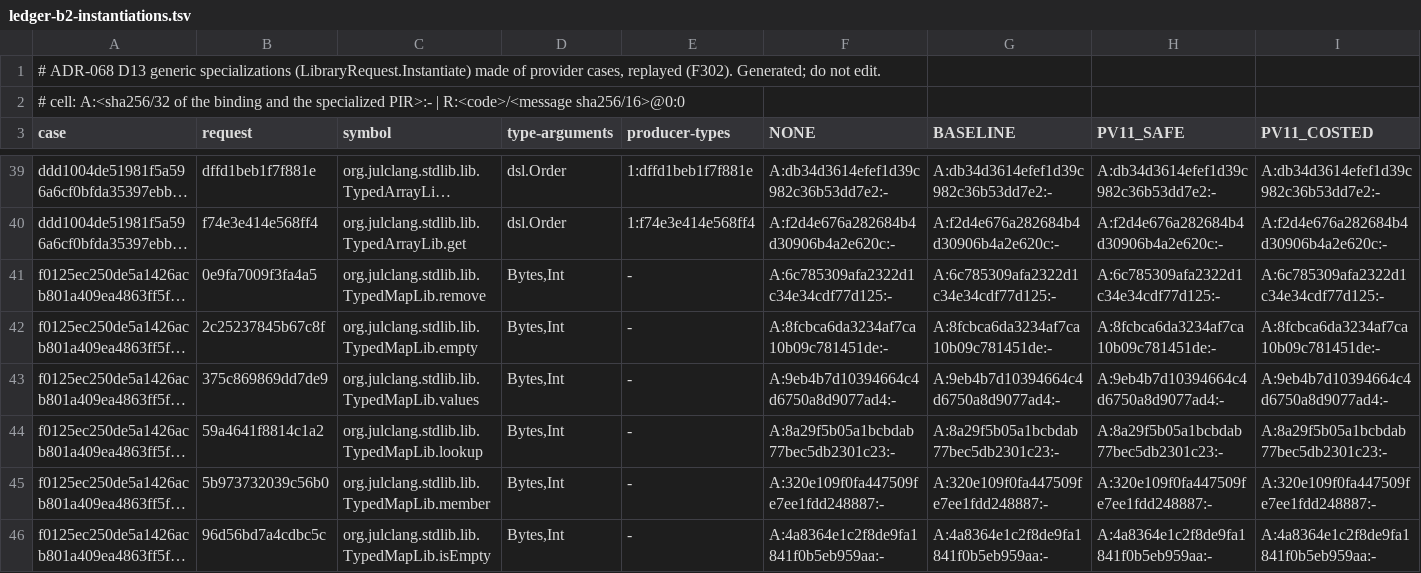
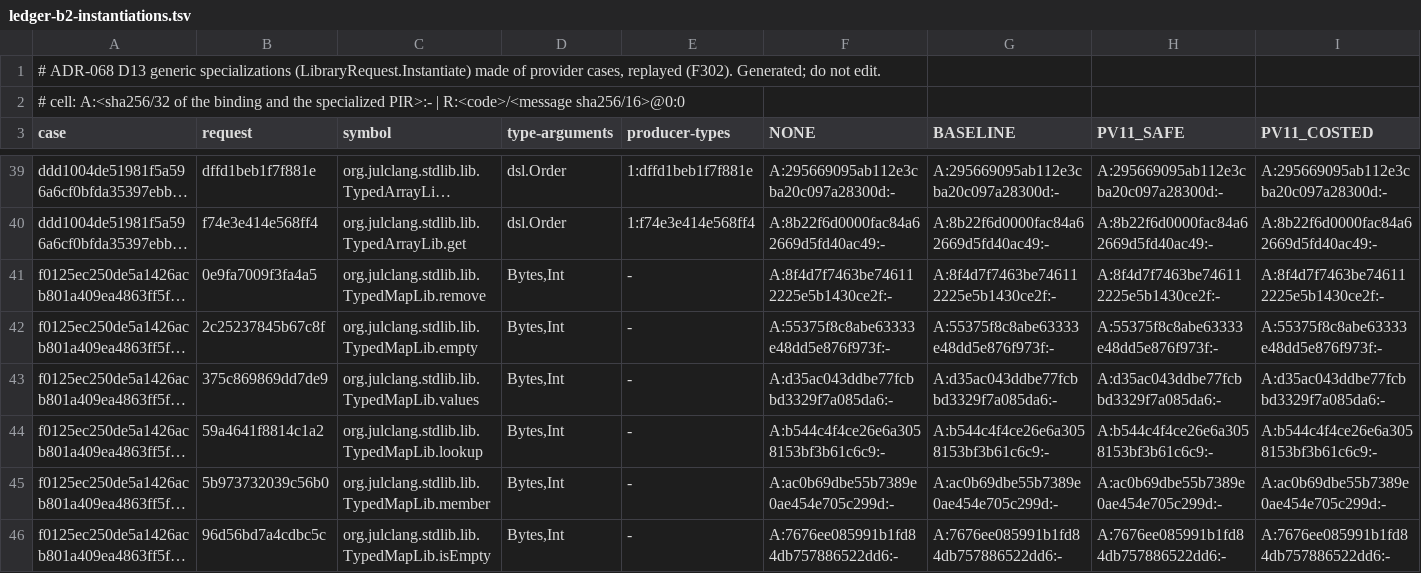
Before and after one commit to bloxbean/julc, a TSV file: adr/evidence/068/ledger-b2-instantiations.tsv, drawn as a sheet; only a part is shown, gaps mark what is left out; long unchanged cells end in …; the diff covers the shown part only; the diff names each change by its address in the sheet, - before the commit and + after, or states it on an @@ line.

```diff
--- a/adr/evidence/068/ledger-b2-instantiations.tsv
+++ b/adr/evidence/068/ledger-b2-instantiations.tsv
-F39 (NONE): A:db34d3614efef1d39c982c36b53dd7e2:-
+F39 (NONE): A:295669095ab112e3cba20c097a28300d:-
-G39 (BASELINE): A:db34d3614efef1d39c982c36b53dd7e2:-
+G39 (BASELINE): A:295669095ab112e3cba20c097a28300d:-
-H39 (PV11_SAFE): A:db34d3614efef1d39c982c36b53dd7e2:-
+H39 (PV11_SAFE): A:295669095ab112e3cba20c097a28300d:-
-I39 (PV11_COSTED): A:db34d3614efef1d39c982c36b53dd7e2:-
+I39 (PV11_COSTED): A:295669095ab112e3cba20c097a28300d:-
-F40 (NONE): A:f2d4e676a282684b4d30906b4a2e620c:-
+F40 (NONE): A:8b22f6d0000fac84a62669d5fd40ac49:-
-G40 (BASELINE): A:f2d4e676a282684b4d30906b4a2e620c:-
+G40 (BASELINE): A:8b22f6d0000fac84a62669d5fd40ac49:-
-H40 (PV11_SAFE): A:f2d4e676a282684b4d30906b4a2e620c:-
+H40 (PV11_SAFE): A:8b22f6d0000fac84a62669d5fd40ac49:-
-I40 (PV11_COSTED): A:f2d4e676a282684b4d30906b4a2e620c:-
+I40 (PV11_COSTED): A:8b22f6d0000fac84a62669d5fd40ac49:-
-F41 (NONE): A:6c785309afa2322d1c34e34cdf77d125:-
+F41 (NONE): A:8f4d7f7463be746112225e5b1430ce2f:-
-G41 (BASELINE): A:6c785309afa2322d1c34e34cdf77d125:-
+G41 (BASELINE): A:8f4d7f7463be746112225e5b1430ce2f:-
-H41 (PV11_SAFE): A:6c785309afa2322d1c34e34cdf77d125:-
+H41 (PV11_SAFE): A:8f4d7f7463be746112225e5b1430ce2f:-
-I41 (PV11_COSTED): A:6c785309afa2322d1c34e34cdf77d125:-
+I41 (PV11_COSTED): A:8f4d7f7463be746112225e5b1430ce2f:-
-F42 (NONE): A:8fcbca6da3234af7ca10b09c781451de:-
+F42 (NONE): A:55375f8c8abe63333e48dd5e876f973f:-
-G42 (BASELINE): A:8fcbca6da3234af7ca10b09c781451de:-
+G42 (BASELINE): A:55375f8c8abe63333e48dd5e876f973f:-
-H42 (PV11_SAFE): A:8fcbca6da3234af7ca10b09c781451de:-
+H42 (PV11_SAFE): A:55375f8c8abe63333e48dd5e876f973f:-
-I42 (PV11_COSTED): A:8fcbca6da3234af7ca10b09c781451de:-
+I42 (PV11_COSTED): A:55375f8c8abe63333e48dd5e876f973f:-
-F43 (NONE): A:9eb4b7d10394664c4d6750a8d9077ad4:-
+F43 (NONE): A:d35ac043ddbe77fcbbd3329f7a085da6:-
-G43 (BASELINE): A:9eb4b7d10394664c4d6750a8d9077ad4:-
+G43 (BASELINE): A:d35ac043ddbe77fcbbd3329f7a085da6:-
-H43 (PV11_SAFE): A:9eb4b7d10394664c4d6750a8d9077ad4:-
+H43 (PV11_SAFE): A:d35ac043ddbe77fcbbd3329f7a085da6:-
-I43 (PV11_COSTED): A:9eb4b7d10394664c4d6750a8d9077ad4:-
+I43 (PV11_COSTED): A:d35ac043ddbe77fcbbd3329f7a085da6:-
-F44 (NONE): A:8a29f5b05a1bcbdab77bec5db2301c23:-
+F44 (NONE): A:b544c4f4ce26e6a3058153bf3b61c6c9:-
-G44 (BASELINE): A:8a29f5b05a1bcbdab77bec5db2301c23:-
+G44 (BASELINE): A:b544c4f4ce26e6a3058153bf3b61c6c9:-
-H44 (PV11_SAFE): A:8a29f5b05a1bcbdab77bec5db2301c23:-
+H44 (PV11_SAFE): A:b544c4f4ce26e6a3058153bf3b61c6c9:-
-I44 (PV11_COSTED): A:8a29f5b05a1bcbdab77bec5db2301c23:-
+I44 (PV11_COSTED): A:b544c4f4ce26e6a3058153bf3b61c6c9:-
-F45 (NONE): A:320e109f0fa447509fe7ee1fdd248887:-
+F45 (NONE): A:ac0b69dbe55b7389e0ae454e705c299d:-
-G45 (BASELINE): A:320e109f0fa447509fe7ee1fdd248887:-
+G45 (BASELINE): A:ac0b69dbe55b7389e0ae454e705c299d:-
-H45 (PV11_SAFE): A:320e109f0fa447509fe7ee1fdd248887:-
+H45 (PV11_SAFE): A:ac0b69dbe55b7389e0ae454e705c299d:-
-I45 (PV11_COSTED): A:320e109f0fa447509fe7ee1fdd248887:-
+I45 (PV11_COSTED): A:ac0b69dbe55b7389e0ae454e705c299d:-
-F46 (NONE): A:4a8364e1c2f8de9fa1841f0b5eb959aa:-
+F46 (NONE): A:7676ee085991b1fd84db757886522dd6:-
-G46 (BASELINE): A:4a8364e1c2f8de9fa1841f0b5eb959aa:-
+G46 (BASELINE): A:7676ee085991b1fd84db757886522dd6:-
-H46 (PV11_SAFE): A:4a8364e1c2f8de9fa1841f0b5eb959aa:-
+H46 (PV11_SAFE): A:7676ee085991b1fd84db757886522dd6:-
-I46 (PV11_COSTED): A:4a8364e1c2f8de9fa1841f0b5eb959aa:-
+I46 (PV11_COSTED): A:7676ee085991b1fd84db757886522dd6:-
```
Also changed, not shown: 100 edited cells elsewhere in this file, 6 other files.
